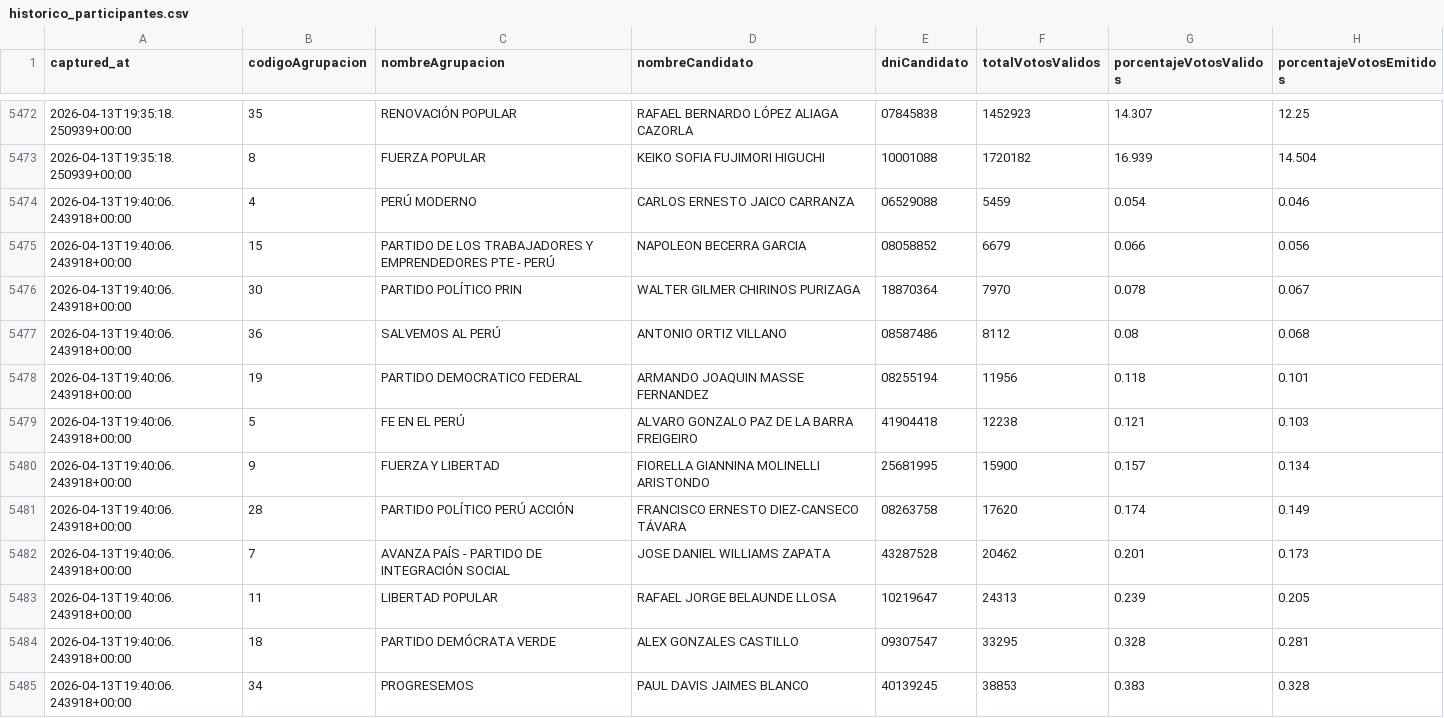
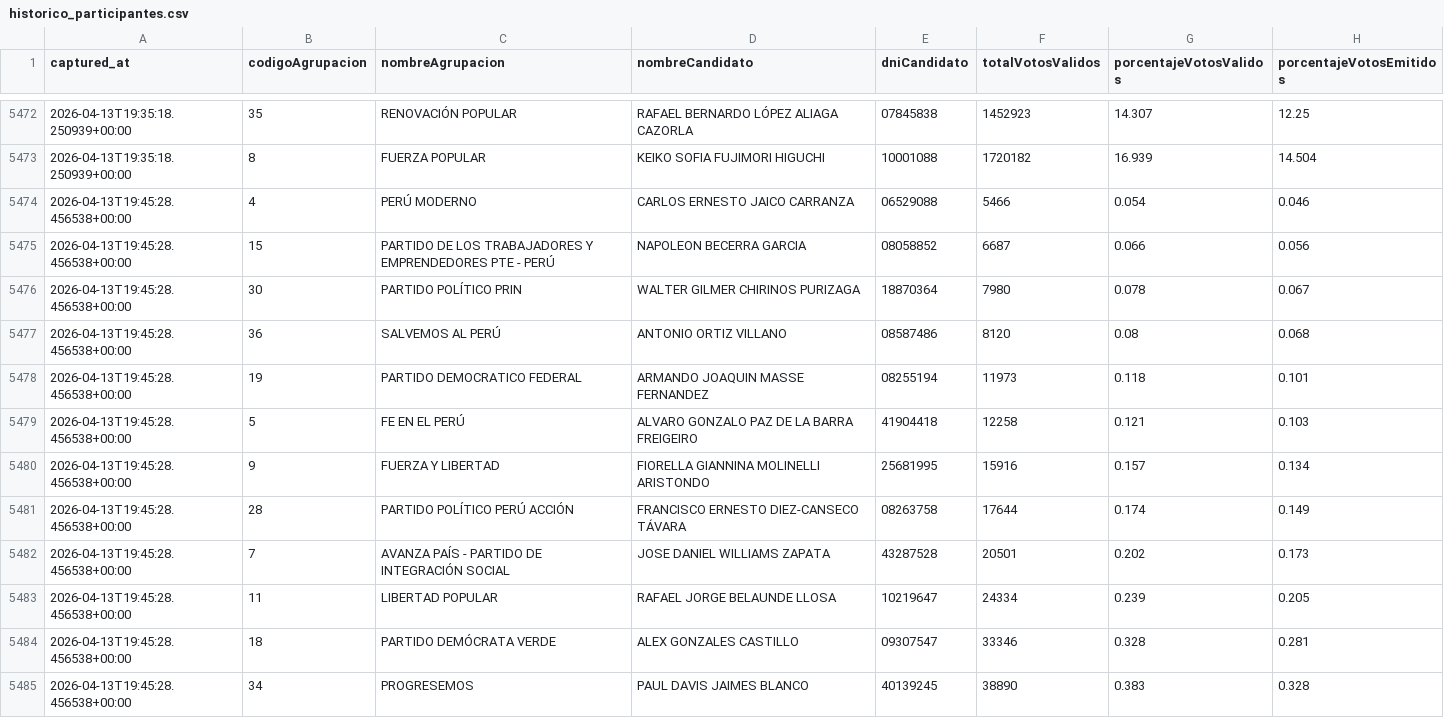
Before and after one commit to jhonnyjaa/onpe-scraper, a CSV file: data/historico_participantes.csv, drawn as a sheet; only a part is shown, gaps mark what is left out; the diff covers the shown part only.

Commit message:
snapshot 2026-04-13T19-45-28Z - data/historico_participantes.csv

```diff
--- a/data/historico_participantes.csv
+++ b/data/historico_participantes.csv
@@ -5473,13 +5473,13 @@ captured_at,codigoAgrupacion,nombreAgrupacion,nombreCandidato,dniCandidato,total
 2026-04-13T19:35:18.250939+00:00,8,FUERZA POPULAR,KEIKO SOFIA FUJIMORI HIGUCHI,10001088,1720182,16.939,14.504
-2026-04-13T19:40:06.243918+00:00,4,PERÚ MODERNO,CARLOS ERNESTO JAICO CARRANZA,06529088,5459,0.054,0.046
-2026-04-13T19:40:06.243918+00:00,15,PARTIDO DE LOS TRABAJADORES Y EMPRENDEDORES PTE - PERÚ,NAPOLEON BECERRA GARCIA,08058852,6679,0.066,0.056
-2026-04-13T19:40:06.243918+00:00,30,PARTIDO POLÍTICO PRIN,WALTER GILMER CHIRINOS PURIZAGA,18870364,7970,0.078,0.067
-2026-04-13T19:40:06.243918+00:00,36,SALVEMOS AL PERÚ,ANTONIO ORTIZ VILLANO,08587486,8112,0.08,0.068
-2026-04-13T19:40:06.243918+00:00,19,PARTIDO DEMOCRATICO FEDERAL,ARMANDO JOAQUIN MASSE FERNANDEZ,08255194,11956,0.118,0.101
-2026-04-13T19:40:06.243918+00:00,5,FE EN EL PERÚ,ALVARO GONZALO PAZ DE LA BARRA FREIGEIRO,41904418,12238,0.121,0.103
-2026-04-13T19:40:06.243918+00:00,9,FUERZA Y LIBERTAD,FIORELLA GIANNINA MOLINELLI ARISTONDO,25681995,15900,0.157,0.134
-2026-04-13T19:40:06.243918+00:00,28,PARTIDO POLÍTICO PERÚ ACCIÓN,FRANCISCO ERNESTO DIEZ-CANSECO TÁVARA,08263758,17620,0.174,0.149
-2026-04-13T19:40:06.243918+00:00,7,AVANZA PAÍS - PARTIDO DE INTEGRACIÓN SOCIAL,JOSE DANIEL WILLIAMS ZAPATA,43287528,20462,0.201,0.173
-2026-04-13T19:40:06.243918+00:00,11,LIBERTAD POPULAR,RAFAEL JORGE BELAUNDE LLOSA,10219647,24313,0.239,0.205
-2026-04-13T19:40:06.243918+00:00,18,PARTIDO DEMÓCRATA VERDE,ALEX GONZALES CASTILLO,09307547,33295,0.328,0.281
-2026-04-13T19:40:06.243918+00:00,34,PROGRESEMOS,PAUL DAVIS JAIMES BLANCO,40139245,38853,0.383,0.328
+2026-04-13T19:45:28.456538+00:00,4,PERÚ MODERNO,CARLOS ERNESTO JAICO CARRANZA,06529088,5466,0.054,0.046
+2026-04-13T19:45:28.456538+00:00,15,PARTIDO DE LOS TRABAJADORES Y EMPRENDEDORES PTE - PERÚ,NAPOLEON BECERRA GARCIA,08058852,6687,0.066,0.056
+2026-04-13T19:45:28.456538+00:00,30,PARTIDO POLÍTICO PRIN,WALTER GILMER CHIRINOS PURIZAGA,18870364,7980,0.078,0.067
+2026-04-13T19:45:28.456538+00:00,36,SALVEMOS AL PERÚ,ANTONIO ORTIZ VILLANO,08587486,8120,0.08,0.068
+2026-04-13T19:45:28.456538+00:00,19,PARTIDO DEMOCRATICO FEDERAL,ARMANDO JOAQUIN MASSE FERNANDEZ,08255194,11973,0.118,0.101
+2026-04-13T19:45:28.456538+00:00,5,FE EN EL PERÚ,ALVARO GONZALO PAZ DE LA BARRA FREIGEIRO,41904418,12258,0.121,0.103
+2026-04-13T19:45:28.456538+00:00,9,FUERZA Y LIBERTAD,FIORELLA GIANNINA MOLINELLI ARISTONDO,25681995,15916,0.157,0.134
+2026-04-13T19:45:28.456538+00:00,28,PARTIDO POLÍTICO PERÚ ACCIÓN,FRANCISCO ERNESTO DIEZ-CANSECO TÁVARA,08263758,17644,0.174,0.149
+2026-04-13T19:45:28.456538+00:00,7,AVANZA PAÍS - PARTIDO DE INTEGRACIÓN SOCIAL,JOSE DANIEL WILLIAMS ZAPATA,43287528,20501,0.202,0.173
+2026-04-13T19:45:28.456538+00:00,11,LIBERTAD POPULAR,RAFAEL JORGE BELAUNDE LLOSA,10219647,24334,0.239,0.205
+2026-04-13T19:45:28.456538+00:00,18,PARTIDO DEMÓCRATA VERDE,ALEX GONZALES CASTILLO,09307547,33346,0.328,0.281
+2026-04-13T19:45:28.456538+00:00,34,PROGRESEMOS,PAUL DAVIS JAIMES BLANCO,40139245,38890,0.383,0.328
```
Also changed, not shown: 70 edited cells elsewhere in this file.
